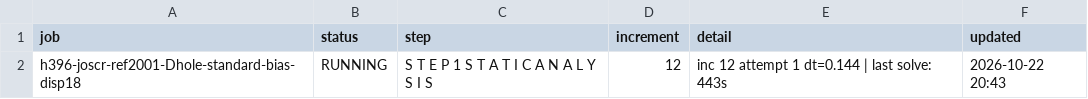
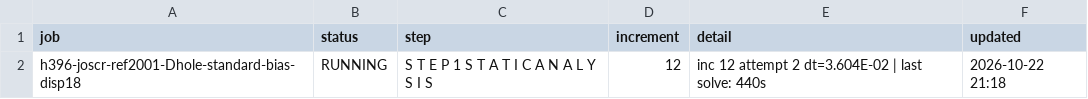
Before and after one commit to ChenYu-K/work_monitor, a CSV file: abaqus/rai/status.csv, drawn as a sheet.

```diff
--- a/abaqus/rai/status.csv
+++ b/abaqus/rai/status.csv
@@ -1,2 +1,2 @@
 "job","status","step","increment","detail","updated"
-"h396-joscr-ref2001-Dhole-standard-bias-disp18","RUNNING","S T E P 1 S T A T I C A N A L Y S I S","12","inc 12 attempt 1 dt=0.144 | last solve: 443s","2026-10-22 20:43"
+"h396-joscr-ref2001-Dhole-standard-bias-disp18","RUNNING","S T E P 1 S T A T I C A N A L Y S I S","12","inc 12 attempt 2 dt=3.604E-02 | last solve: 440s","2026-10-22 21:18"
```
Also changed, not shown: 3 other files.
